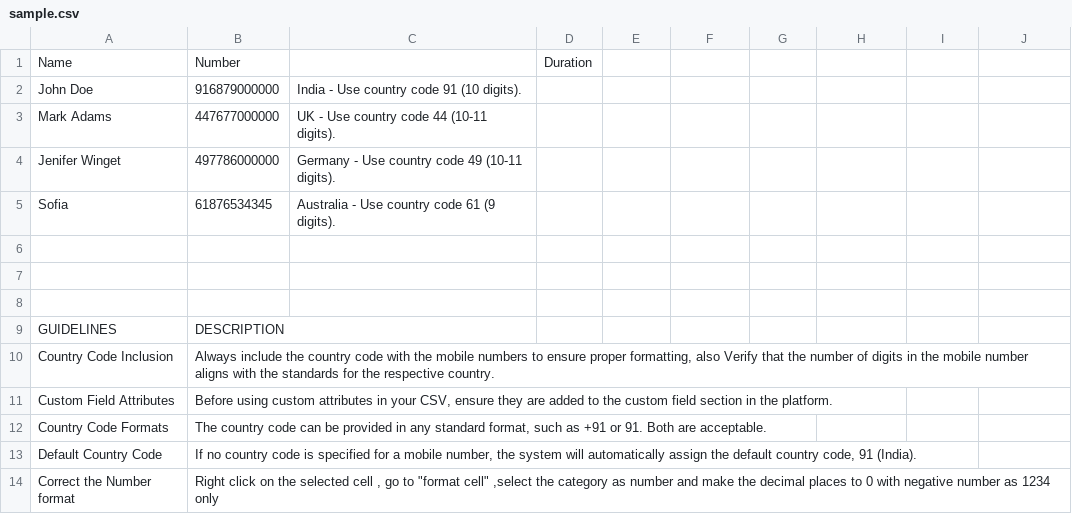
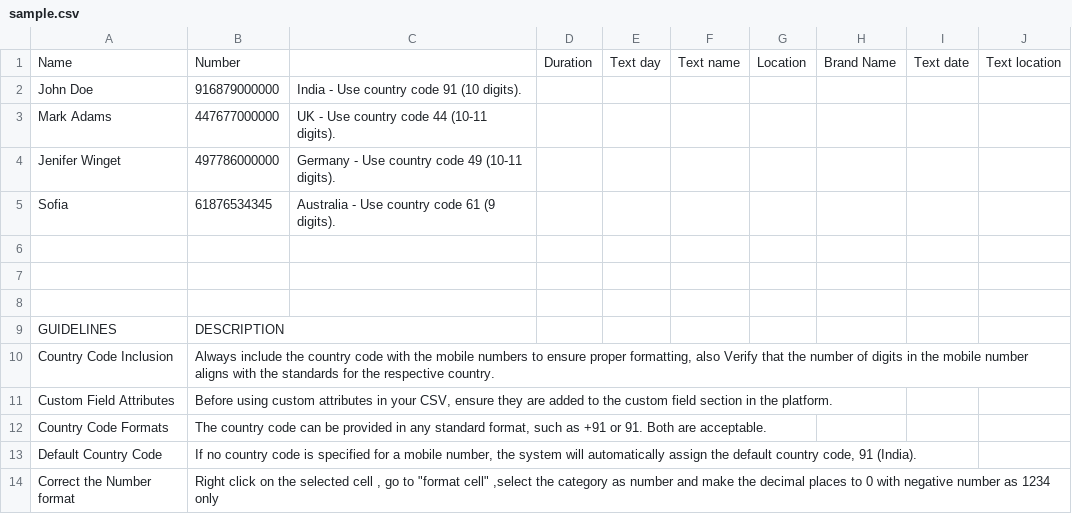
Before and after one commit to bhavna-commits/Whizard-render, a CSV file: public/db2426e80f/sample.csv, drawn as a sheet; the diff names each change by its address in the sheet, - before the commit and + after, or states it on an @@ line.

```diff
--- a/public/db2426e80f/sample.csv
+++ b/public/db2426e80f/sample.csv
-E1: (empty)
+E1: Text day
-F1: (empty)
+F1: Text name
-G1: (empty)
+G1: Location
-H1: (empty)
+H1: Brand Name
-I1: (empty)
+I1: Text date
-J1: (empty)
+J1: Text location
```
Also changed, not shown: 28 other files.
